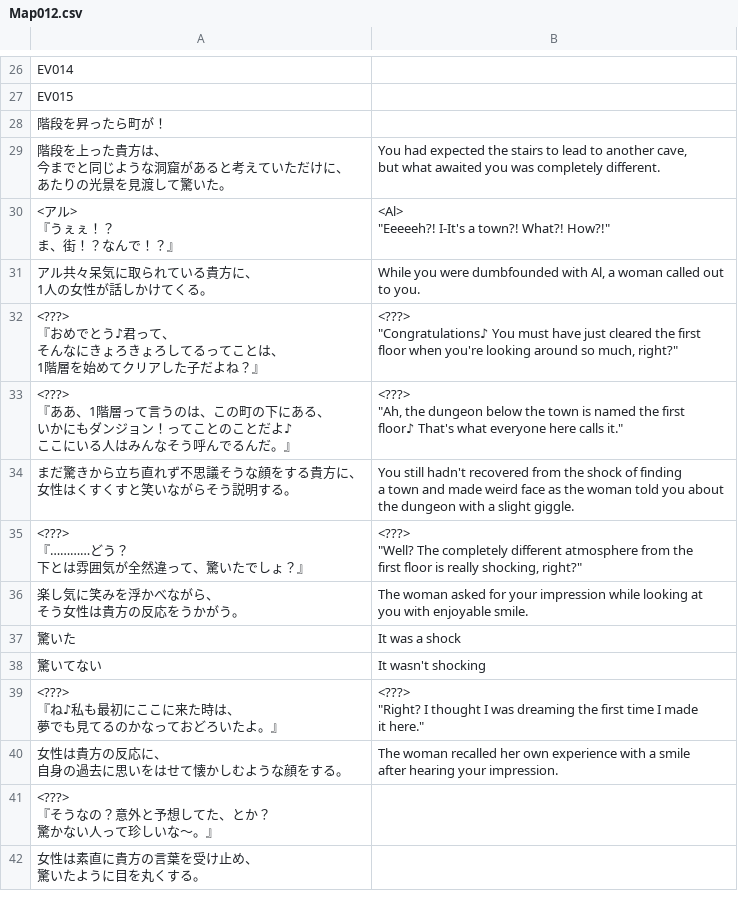
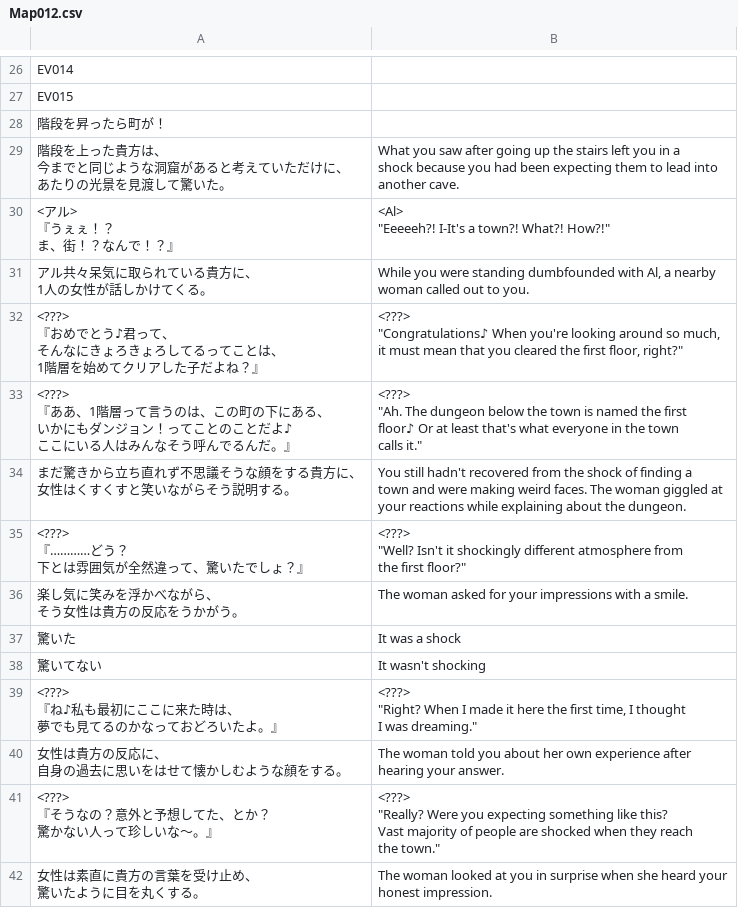
Before and after one commit to PummelsTL/TowerOfAlfimia, a CSV file: www/data/Map012.csv, drawn as a sheet; only a part is shown, gaps mark what is left out; the diff covers the shown part only.

Commit message:
Town intro translation+edit

```diff
--- a/www/data/Map012.csv
+++ b/www/data/Map012.csv
@@ -43,6 +43,7 @@
 "階段を昇ったら町が！",""
-"階段を上った貴方は、
-今までと同じような洞窟があると考えていただけに、
-あたりの光景を見渡して驚いた。","You had expected the stairs to lead to another cave,
-but what awaited you was completely different."
+"階段を上った貴方は、
+今までと同じような洞窟があると考えていただけに、
+あたりの光景を見渡して驚いた。","What you saw after going up the stairs left you in a
+shock because you had been expecting them to lead into
+another cave."
 "<アル>
@@ -51,43 +52,47 @@ but what awaited you was completely different."
 ""Eeeeeh?! I-It's a town?! What?! How?!"""
-"アル共々呆気に取られている貴方に、
-1人の女性が話しかけてくる。","While you were dumbfounded with Al, a woman called out
-to you."
-"<???>
-『おめでとう♪君って、
-　そんなにきょろきょろしてるってことは、
-　1階層を始めてクリアした子だよね？』","<???>
-""Congratulations♪ You must have just cleared the first
- floor when you're looking around so much, right?"""
-"<???>
-『ああ、1階層って言うのは、この町の下にある、
-　いかにもダンジョン！ってことのことだよ♪
-　ここにいる人はみんなそう呼んでるんだ。』","<???>
-""Ah, the dungeon below the town is named the first
- floor♪ That's what everyone here calls it."""
-"まだ驚きから立ち直れず不思議そうな顔をする貴方に、
-女性はくすくすと笑いながらそう説明する。","You still hadn't recovered from the shock of finding
-a town and made weird face as the woman told you about
-the dungeon with a slight giggle."
-"<???>
-『…………どう？
-　下とは雰囲気が全然違って、驚いたでしょ？』","<???>
-""Well? The completely different atmosphere from the
- first floor is really shocking, right?"""
-"楽し気に笑みを浮かべながら、
-そう女性は貴方の反応をうかがう。","The woman asked for your impression while looking at
-you with enjoyable smile."
+"アル共々呆気に取られている貴方に、
+1人の女性が話しかけてくる。","While you were standing dumbfounded with Al, a nearby
+woman called out to you."
+"<???>
+『おめでとう♪君って、
+　そんなにきょろきょろしてるってことは、
+　1階層を始めてクリアした子だよね？』","<???>
+""Congratulations♪ When you're looking around so much,
+ it must mean that you cleared the first floor, right?"""
+"<???>
+『ああ、1階層って言うのは、この町の下にある、
+　いかにもダンジョン！ってことのことだよ♪
+　ここにいる人はみんなそう呼んでるんだ。』","<???>
+""Ah. The dungeon below the town is named the first
+ floor♪ Or at least that's what everyone in the town
+ calls it."""
+"まだ驚きから立ち直れず不思議そうな顔をする貴方に、
+女性はくすくすと笑いながらそう説明する。","You still hadn't recovered from the shock of finding a
+town and were making weird faces. The woman giggled at
+your reactions while explaining about the dungeon."
+"<???>
+『…………どう？
+　下とは雰囲気が全然違って、驚いたでしょ？』","<???>
+""Well? Isn't it shockingly different atmosphere from
+ the first floor?"""
+"楽し気に笑みを浮かべながら、
+そう女性は貴方の反応をうかがう。","The woman asked for your impressions with a smile."
 "驚いた","It was a shock"
 "驚いてない","It wasn't shocking"
-"<???>
-『ね♪私も最初にここに来た時は、
-　夢でも見てるのかなっておどろいたよ。』","<???>
-""Right? I thought I was dreaming the first time I made
- it here."""
-"女性は貴方の反応に、
-自身の過去に思いをはせて懐かしむような顔をする。","The woman recalled her own experience with a smile
-after hearing your impression."
-"<???>
-『そうなの？意外と予想してた、とか？
-　驚かない人って珍しいな～。』",""
-"女性は素直に貴方の言葉を受け止め、
-驚いたように目を丸くする。",""
+"<???>
+『ね♪私も最初にここに来た時は、
+　夢でも見てるのかなっておどろいたよ。』","<???>
+""Right? When I made it here the first time, I thought
+ I was dreaming."""
+"女性は貴方の反応に、
+自身の過去に思いをはせて懐かしむような顔をする。","The woman told you about her own experience after
+hearing your answer."
+"<???>
+『そうなの？意外と予想してた、とか？
+　驚かない人って珍しいな～。』","<???>
+""Really? Were you expecting something like this?
+ Vast majority of people are shocked when they reach
+ the town."""
+"女性は素直に貴方の言葉を受け止め、
+驚いたように目を丸くする。","The woman looked at you in surprise when she heard your
+honest impression."
```
Also changed, not shown: 34 edited cells elsewhere in this file.
